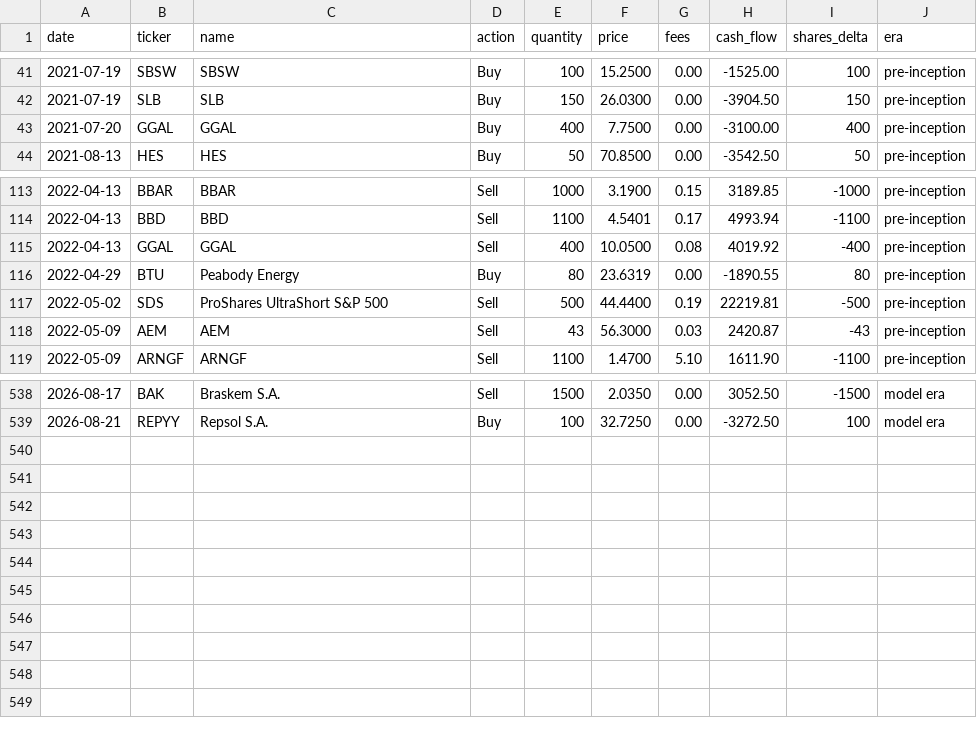
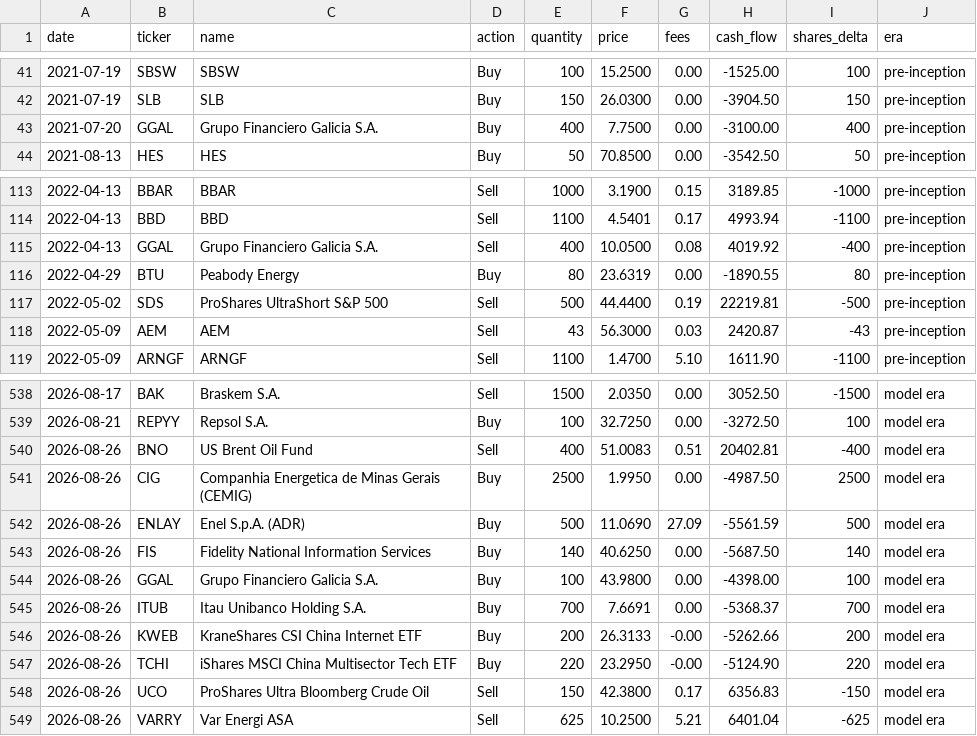
Before and after one commit to JamesKostohryz/trs-portfolio-feed, a CSV file: data/transactions.csv, drawn as a sheet; only a part is shown, gaps mark what is left out.

```diff
--- a/data/transactions.csv
+++ b/data/transactions.csv
@@ -42,3 +42,3 @@ date,ticker,name,action,quantity,price,fees,cash_flow,shares_delta,era
 2021-07-19,SLB,SLB,Buy,150,26.0300,0.00,-3904.50,150,pre-inception
-2021-07-20,GGAL,GGAL,Buy,400,7.7500,0.00,-3100.00,400,pre-inception
+2021-07-20,GGAL,Grupo Financiero Galicia S.A.,Buy,400,7.7500,0.00,-3100.00,400,pre-inception
 2021-08-13,HES,HES,Buy,50,70.8500,0.00,-3542.50,50,pre-inception
@@ -114,3 +114,3 @@ date,ticker,name,action,quantity,price,fees,cash_flow,shares_delta,era
 2022-04-13,BBD,BBD,Sell,1100,4.5401,0.17,4993.94,-1100,pre-inception
-2022-04-13,GGAL,GGAL,Sell,400,10.0500,0.08,4019.92,-400,pre-inception
+2022-04-13,GGAL,Grupo Financiero Galicia S.A.,Sell,400,10.0500,0.08,4019.92,-400,pre-inception
 2022-04-29,BTU,Peabody Energy,Buy,80,23.6319,0.00,-1890.55,80,pre-inception
@@ -539 +539,11 @@ date,ticker,name,action,quantity,price,fees,cash_flow,shares_delta,era
 2026-08-21,REPYY,Repsol S.A.,Buy,100,32.7250,0.00,-3272.50,100,model era
+2026-08-26,BNO,US Brent Oil Fund,Sell,400,51.0083,0.51,20402.81,-400,model era
+2026-08-26,CIG,Companhia Energetica de Minas Gerais (CEMIG),Buy,2500,1.9950,0.00,-4987.50,2500,model era
+2026-08-26,ENLAY,Enel S.p.A. (ADR),Buy,500,11.0690,27.09,-5561.59,500,model era
+2026-08-26,FIS,Fidelity National Information Services,Buy,140,40.6250,0.00,-5687.50,140,model era
+2026-08-26,GGAL,Grupo Financiero Galicia S.A.,Buy,100,43.9800,0.00,-4398.00,100,model era
+2026-08-26,ITUB,Itau Unibanco Holding S.A.,Buy,700,7.6691,0.00,-5368.37,700,model era
+2026-08-26,KWEB,KraneShares CSI China Internet ETF,Buy,200,26.3133,-0.00,-5262.66,200,model era
+2026-08-26,TCHI,iShares MSCI China Multisector Tech ETF,Buy,220,23.2950,-0.00,-5124.90,220,model era
+2026-08-26,UCO,ProShares Ultra Bloomberg Crude Oil,Sell,150,42.3800,0.17,6356.83,-150,model era
+2026-08-26,VARRY,Var Energi ASA,Sell,625,10.2500,5.21,6401.04,-625,model era
```
Also changed, not shown: data/dashboard.csv, data/meta.csv, 2 other files.
